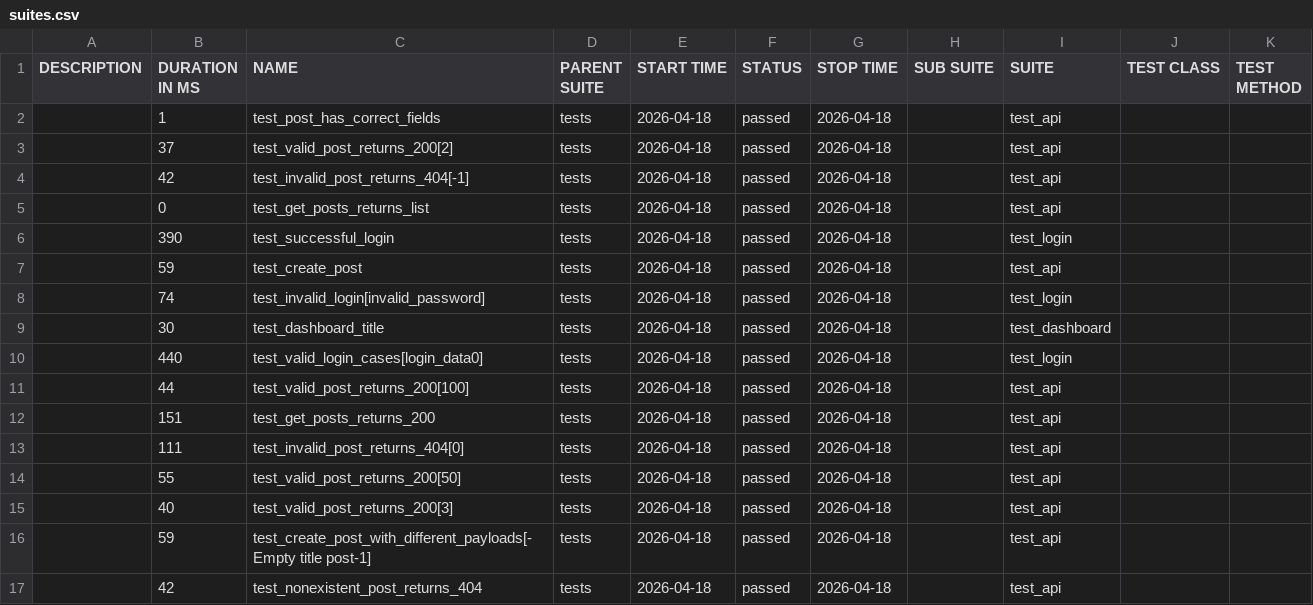
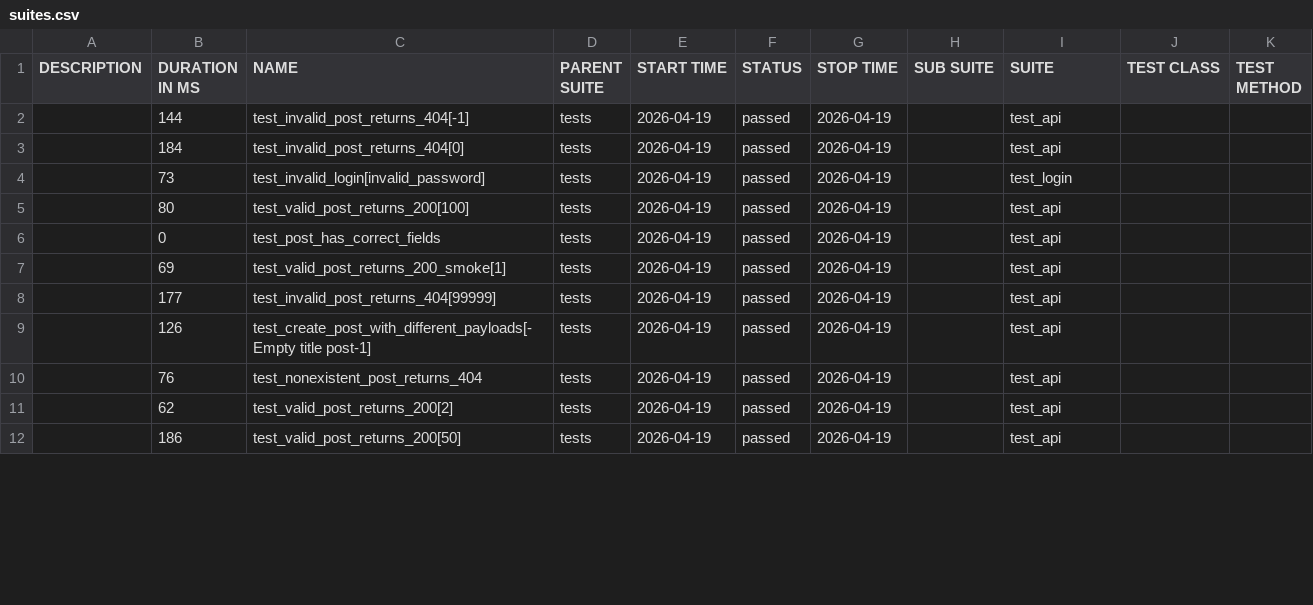
Before and after one commit to radekmeloun/testing_lessons, a CSV file: regression/data/suites.csv, drawn as a sheet; only a part is shown; the diff covers the shown part only.

```diff
--- a/regression/data/suites.csv
+++ b/regression/data/suites.csv
@@ -1,17 +1,12 @@
 "DESCRIPTION","DURATION IN MS","NAME","PARENT SUITE","START TIME","STATUS","STOP TIME","SUB SUITE","SUITE","TEST CLASS","TEST METHOD"
-"","1","test_post_has_correct_fields","tests","2026-04-18","passed","2026-04-18","","test_api","",""
-"","37","test_valid_post_returns_200[2]","tests","2026-04-18","passed","2026-04-18","","test_api","",""
-"","42","test_invalid_post_returns_404[-1]","tests","2026-04-18","passed","2026-04-18","","test_api","",""
-"","0","test_get_posts_returns_list","tests","2026-04-18","passed","2026-04-18","","test_api","",""
-"","390","test_successful_login","tests","2026-04-18","passed","2026-04-18","","test_login","",""
-"","59","test_create_post","tests","2026-04-18","passed","2026-04-18","","test_api","",""
-"","74","test_invalid_login[invalid_password]","tests","2026-04-18","passed","2026-04-18","","test_login","",""
-"","30","test_dashboard_title","tests","2026-04-18","passed","2026-04-18","","test_dashboard","",""
-"","440","test_valid_login_cases[login_data0]","tests","2026-04-18","passed","2026-04-18","","test_login","",""
-"","44","test_valid_post_returns_200[100]","tests","2026-04-18","passed","2026-04-18","","test_api","",""
-"","151","test_get_posts_returns_200","tests","2026-04-18","passed","2026-04-18","","test_api","",""
-"","111","test_invalid_post_returns_404[0]","tests","2026-04-18","passed","2026-04-18","","test_api","",""
-"","55","test_valid_post_returns_200[50]","tests","2026-04-18","passed","2026-04-18","","test_api","",""
-"","40","test_valid_post_returns_200[3]","tests","2026-04-18","passed","2026-04-18","","test_api","",""
-"","59","test_create_post_with_different_payloads[-Empty title post-1]","tests","2026-04-18","passed","2026-04-18","","test_api","",""
-"","42","test_nonexistent_post_returns_404","tests","2026-04-18","passed","2026-04-18","","test_api","",""
+"","144","test_invalid_post_returns_404[-1]","tests","2026-04-19","passed","2026-04-19","","test_api","",""
+"","184","test_invalid_post_returns_404[0]","tests","2026-04-19","passed","2026-04-19","","test_api","",""
+"","73","test_invalid_login[invalid_password]","tests","2026-04-19","passed","2026-04-19","","test_login","",""
+"","80","test_valid_post_returns_200[100]","tests","2026-04-19","passed","2026-04-19","","test_api","",""
+"","0","test_post_has_correct_fields","tests","2026-04-19","passed","2026-04-19","","test_api","",""
+"","69","test_valid_post_returns_200_smoke[1]","tests","2026-04-19","passed","2026-04-19","","test_api","",""
+"","177","test_invalid_post_returns_404[99999]","tests","2026-04-19","passed","2026-04-19","","test_api","",""
+"","126","test_create_post_with_different_payloads[-Empty title post-1]","tests","2026-04-19","passed","2026-04-19","","test_api","",""
+"","76","test_nonexistent_post_returns_404","tests","2026-04-19","passed","2026-04-19","","test_api","",""
+"","62","test_valid_post_returns_200[2]","tests","2026-04-19","passed","2026-04-19","","test_api","",""
+"","186","test_valid_post_returns_200[50]","tests","2026-04-19","passed","2026-04-19","","test_api","",""
```
Also changed, not shown: 5 added rows and 20 edited cells elsewhere in this file, 36 other files.
